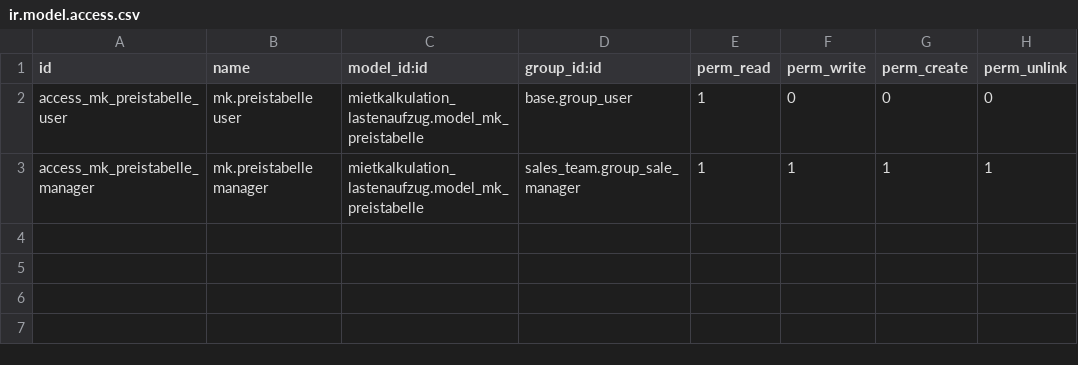
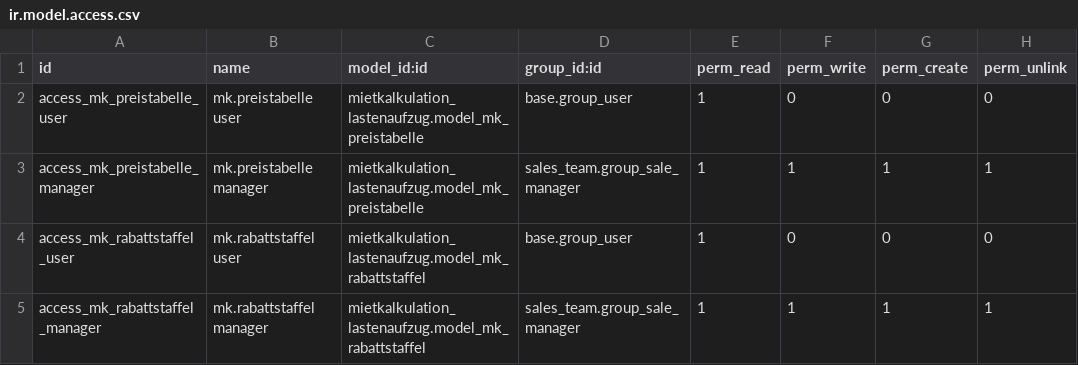
Before and after one commit to mobotter/fischbacher-odoo, a CSV file: mietkalkulation_lastenaufzug/security/ir.model.access.csv, drawn as a sheet.

Commit message:
Update ir.model.access.csv

```diff
--- a/mietkalkulation_lastenaufzug/security/ir.model.access.csv
+++ b/mietkalkulation_lastenaufzug/security/ir.model.access.csv
@@ -3 +3,3 @@ access_mk_preistabelle_user,mk.preistabelle user,mietkalkulation_lastenaufzug.mo
 access_mk_preistabelle_manager,mk.preistabelle manager,mietkalkulation_lastenaufzug.model_mk_preistabelle,sales_team.group_sale_manager,1,1,1,1
+access_mk_rabattstaffel_user,mk.rabattstaffel user,mietkalkulation_lastenaufzug.model_mk_rabattstaffel,base.group_user,1,0,0,0
+access_mk_rabattstaffel_manager,mk.rabattstaffel manager,mietkalkulation_lastenaufzug.model_mk_rabattstaffel,sales_team.group_sale_manager,1,1,1,1
```
